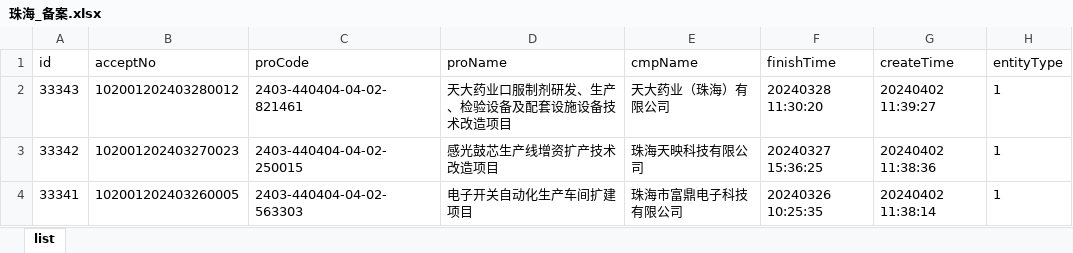
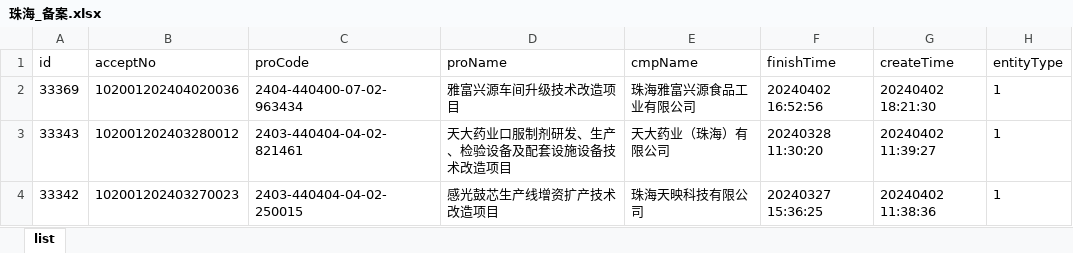
Before and after one commit to goonhope/blist, an Excel workbook: 珠海_备案.xlsx, sheet list, drawn as a sheet; only a part is shown; the shorter side is filled out with more unchanged rows; values as stored, in another font and other column widths than the file's, no borders; the diff names each change by its address in the sheet, - before the commit and + after, or states it on an @@ line.

```diff
--- a/珠海_备案.xlsx (sheet list)
+++ b/珠海_备案.xlsx (sheet list)
+row 2: 33369 | 102001202404020036 | 2404-440400-07-02-963434 | 雅富兴源车间升级技术改造项目 | 珠海雅富兴源食品工业有限公司 | 20240402 16:52:56 | 20240402 18:21:30 | 1
```
Also changed, not shown: 1 other file.
